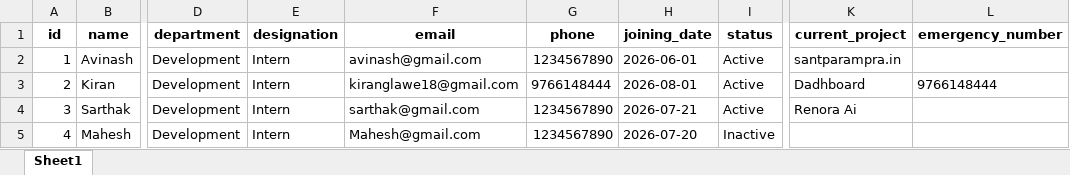
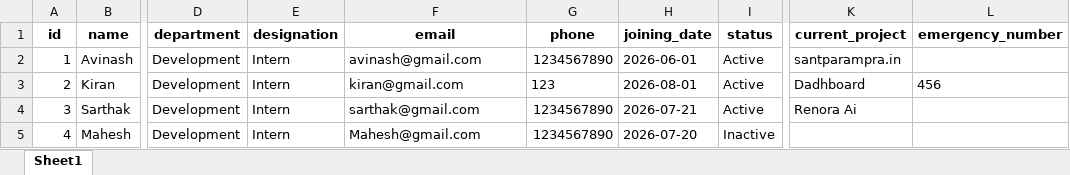
Before and after one commit to kiran18-A/Dashboard, an Excel workbook: data/employees.xlsx, sheet Sheet1, drawn as a sheet; only a part is shown, gaps mark what is left out; values as stored, in another font and other column widths than the file's, no borders; the diff names each change by its address in the sheet, - before the commit and + after, or states it on an @@ line.

```diff
--- a/data/employees.xlsx (sheet Sheet1)
+++ b/data/employees.xlsx (sheet Sheet1)
-F3 (email): kiranglawe18@gmail.com
+F3 (email): kiran@gmail.com
-G3 (phone): 9766148444
+G3 (phone): 123
-L3 (emergency_number): 9766148444
+L3 (emergency_number): 456
```
Also changed, not shown: 1 other file.
